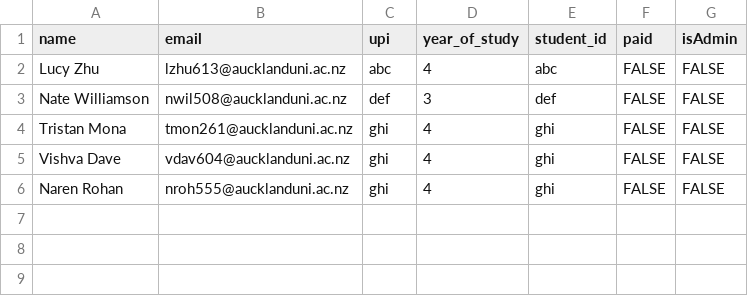
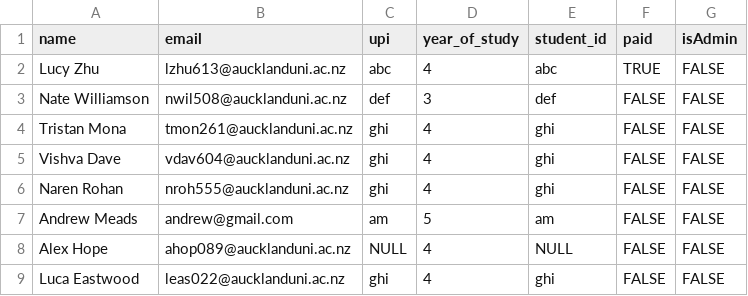
Before and after one commit to UOA-CS732-SE750-Students-2024/project-group-blue-cows, a CSV file: public/uploads/WDCC_membership.csv, drawn as a sheet.

Commit message:
fix: fixed issue with data not showing

```diff
--- a/public/uploads/WDCC_membership.csv
+++ b/public/uploads/WDCC_membership.csv
@@ -1,3 +1,3 @@
 name,email,upi,year_of_study,student_id,paid,isAdmin
-Lucy Zhu,lzhu613@aucklanduni.ac.nz,abc,4,abc,FALSE,FALSE
+Lucy Zhu,lzhu613@aucklanduni.ac.nz,abc,4,abc,TRUE,FALSE
 Nate Williamson,nwil508@aucklanduni.ac.nz,def,3,def,FALSE,FALSE
@@ -6 +6,4 @@ Vishva Dave,vdav604@aucklanduni.ac.nz,ghi,4,ghi,FALSE,FALSE
 Naren Rohan,nroh555@aucklanduni.ac.nz,ghi,4,ghi,FALSE,FALSE
+Andrew Meads,andrew@gmail.com,am,5,am,FALSE,FALSE
+Alex Hope,ahop089@aucklanduni.ac.nz,NULL,4,NULL,FALSE,FALSE
+Luca Eastwood,leas022@aucklanduni.ac.nz,ghi,4,ghi,FALSE,FALSE
```
Also changed, not shown: 6 other files.
